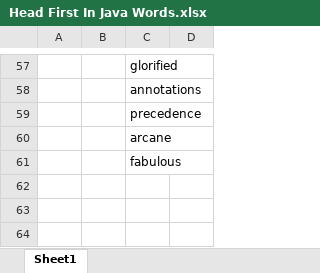
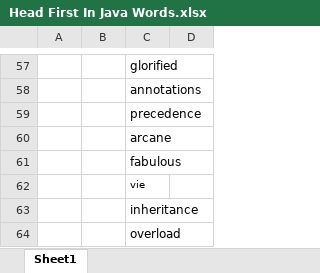
Before and after one commit to dailiang18bb/Head_First_In_Java, an Excel workbook: Head First In Java Words.xlsx, sheet Sheet1, drawn as a sheet; only a part is shown, gaps mark what is left out; values as stored, in another font and other column widths than the file's, no borders; the diff names each change by its address in the sheet, - before the commit and + after, or states it on an @@ line.

```diff
--- a/Head First In Java Words.xlsx (sheet Sheet1)
+++ b/Head First In Java Words.xlsx (sheet Sheet1)
+row 62:  |  | vie
+row 63:  |  | inheritance
+row 64:  |  | overload
```
Also changed, not shown: 4 other files.
